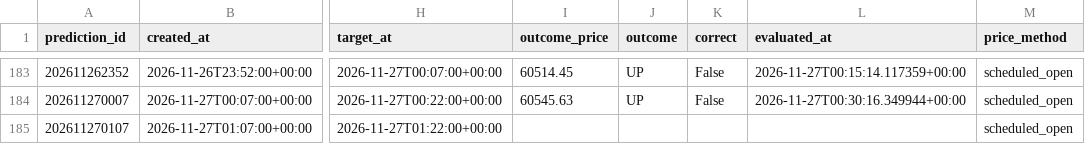
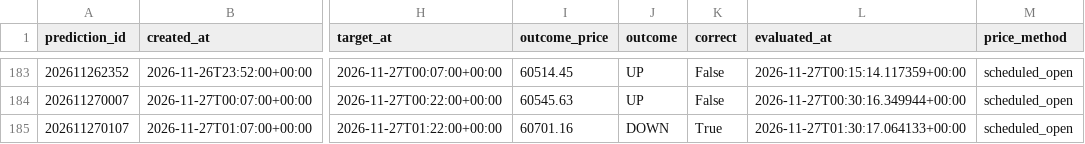
Before and after one commit to UncleJeffaffa/bitcoin-prediction-bot, a CSV file: paper_filtered_mean_reversion.csv, drawn as a sheet; only a part is shown, gaps mark what is left out; the diff names each change by its address in the sheet, - before the commit and + after, or states it on an @@ line.

```diff
--- a/paper_filtered_mean_reversion.csv
+++ b/paper_filtered_mean_reversion.csv
-I185 (outcome_price): (empty)
+I185 (outcome_price): 60701.16
-J185 (outcome): (empty)
+J185 (outcome): DOWN
-K185 (correct): (empty)
+K185 (correct): True
-L185 (evaluated_at): (empty)
+L185 (evaluated_at): 2026-11-27T01:30:17.064133+00:00
```
Also changed, not shown: paper_mean_reversion.csv, predictions.csv.
